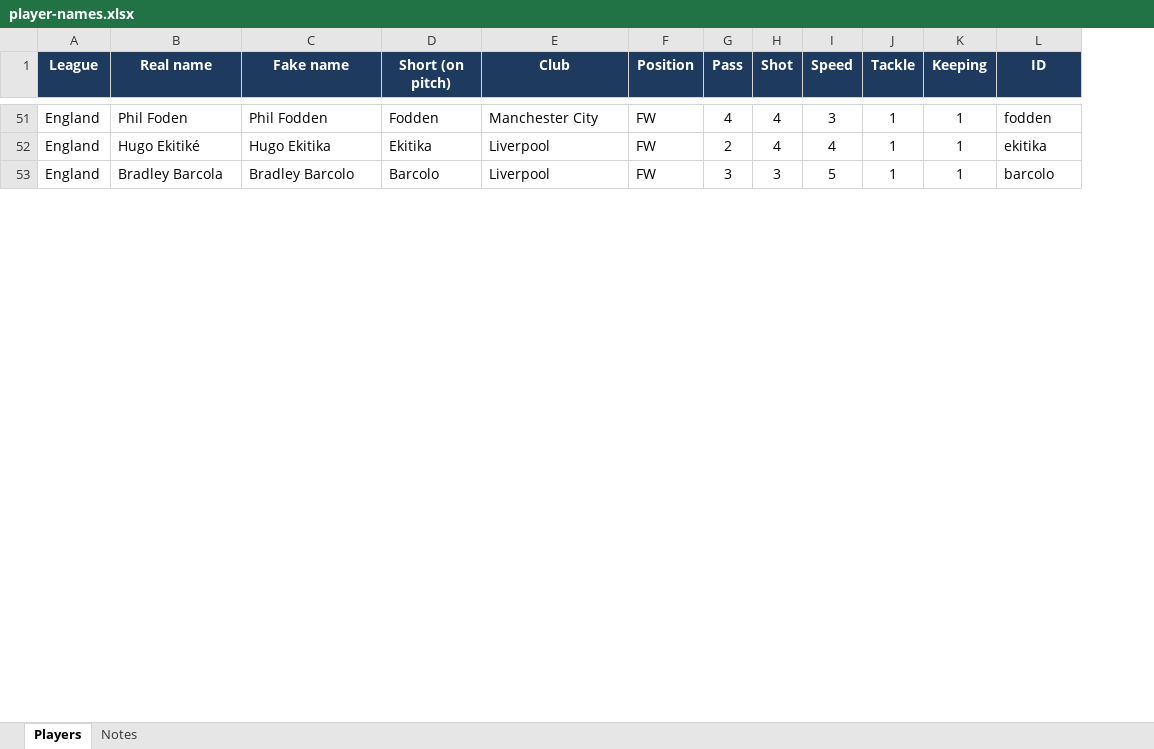
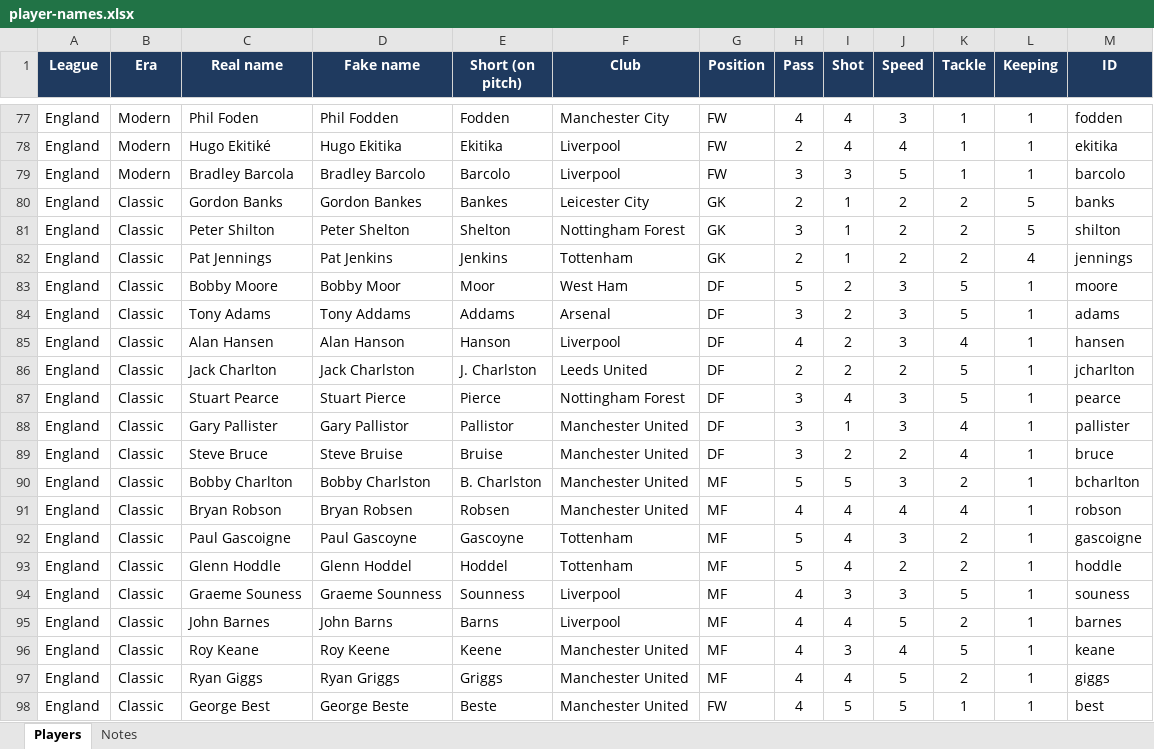
Before and after one commit to ConfusedGameDev/flick-soccer, an Excel workbook: docs/player-names.xlsx, sheet Players, drawn as a sheet; only a part is shown, gaps mark what is left out; values as stored, in another font and other column widths than the file's, no borders; the diff covers the shown part only; the diff names each change by its address in the sheet, - before the commit and + after, or states it on an @@ line.

```diff
--- a/docs/player-names.xlsx (sheet Players)
+++ b/docs/player-names.xlsx (sheet Players)
+column B (Era), rows 77-79: all Modern
+row 80: England | Classic | Gordon Banks | Gordon Bankes | Bankes | Leicester City | GK | 2 | 1 | 2 | 2 | 5 | banks
+row 81: England | Classic | Peter Shilton | Peter Shelton | Shelton | Nottingham Forest | GK | 3 | 1 | 2 | 2 | 5 | shilton
+row 82: England | Classic | Pat Jennings | Pat Jenkins | Jenkins | Tottenham | GK | 2 | 1 | 2 | 2 | 4 | jennings
+row 83: England | Classic | Bobby Moore | Bobby Moor | Moor | West Ham | DF | 5 | 2 | 3 | 5 | 1 | moore
+row 84: England | Classic | Tony Adams | Tony Addams | Addams | Arsenal | DF | 3 | 2 | 3 | 5 | 1 | adams
+row 85: England | Classic | Alan Hansen | Alan Hanson | Hanson | Liverpool | DF | 4 | 2 | 3 | 4 | 1 | hansen
+row 86: England | Classic | Jack Charlton | Jack Charlston | J. Charlston | Leeds United | DF | 2 | 2 | 2 | 5 | 1 | jcharlton
+row 87: England | Classic | Stuart Pearce | Stuart Pierce | Pierce | Nottingham Forest | DF | 3 | 4 | 3 | 5 | 1 | pearce
+row 88: England | Classic | Gary Pallister | Gary Pallistor | Pallistor | Manchester United | DF | 3 | 1 | 3 | 4 | 1 | pallister
+row 89: England | Classic | Steve Bruce | Steve Bruise | Bruise | Manchester United | DF | 3 | 2 | 2 | 4 | 1 | bruce
+row 90: England | Classic | Bobby Charlton | Bobby Charlston | B. Charlston | Manchester United | MF | 5 | 5 | 3 | 2 | 1 | bcharlton
+row 91: England | Classic | Bryan Robson | Bryan Robsen | Robsen | Manchester United | MF | 4 | 4 | 4 | 4 | 1 | robson
+row 92: England | Classic | Paul Gascoigne | Paul Gascoyne | Gascoyne | Tottenham | MF | 5 | 4 | 3 | 2 | 1 | gascoigne
+row 93: England | Classic | Glenn Hoddle | Glenn Hoddel | Hoddel | Tottenham | MF | 5 | 4 | 2 | 2 | 1 | hoddle
+row 94: England | Classic | Graeme Souness | Graeme Sounness | Sounness | Liverpool | MF | 4 | 3 | 3 | 5 | 1 | souness
+row 95: England | Classic | John Barnes | John Barns | Barns | Liverpool | MF | 4 | 4 | 5 | 2 | 1 | barnes
+row 96: England | Classic | Roy Keane | Roy Keene | Keene | Manchester United | MF | 4 | 3 | 4 | 5 | 1 | keane
+row 97: England | Classic | Ryan Giggs | Ryan Griggs | Griggs | Manchester United | MF | 4 | 4 | 5 | 2 | 1 | giggs
+row 98: England | Classic | George Best | George Beste | Beste | Manchester United | FW | 4 | 5 | 5 | 1 | 1 | best
```
Also changed, not shown: 111 added rows elsewhere in this sheet, sheet Notes, 9 other files.
